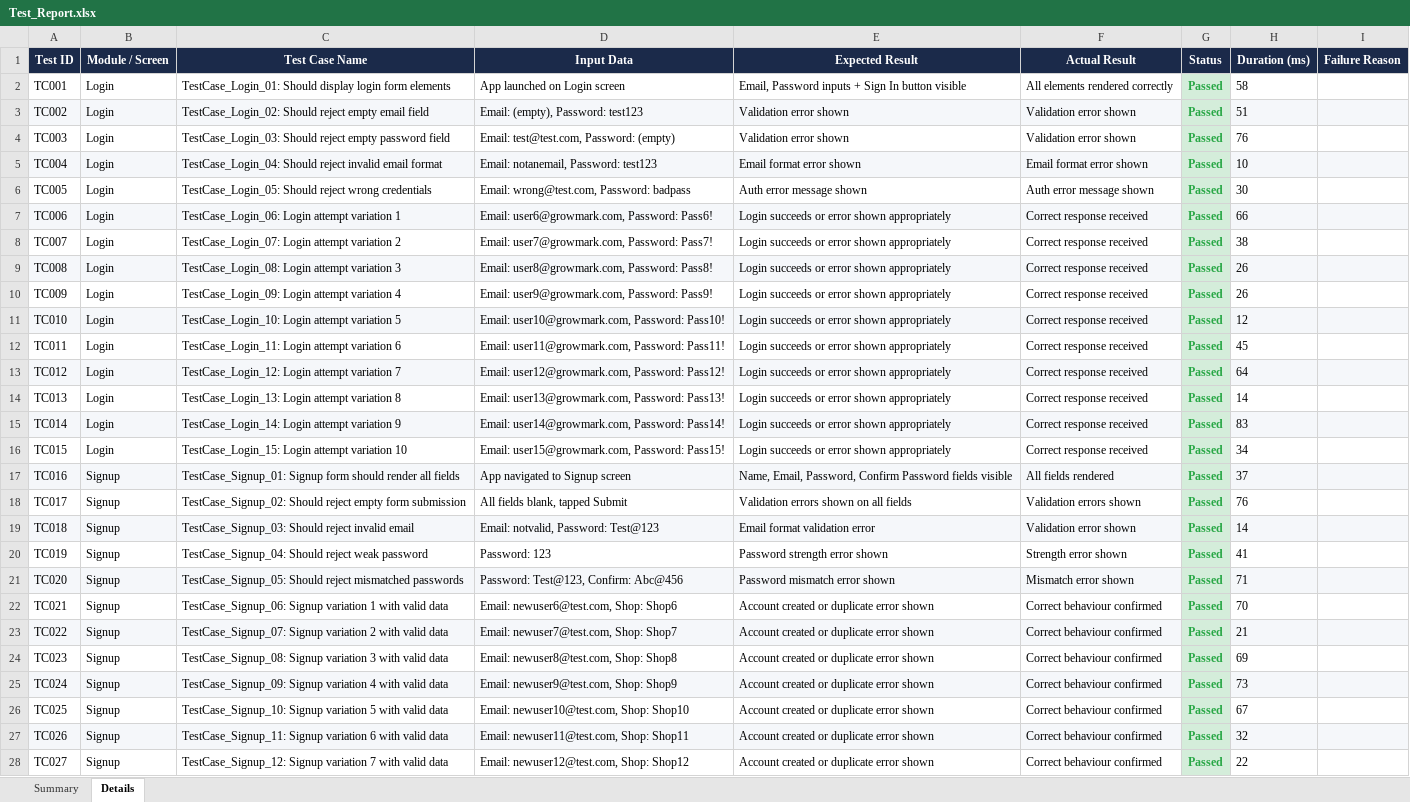
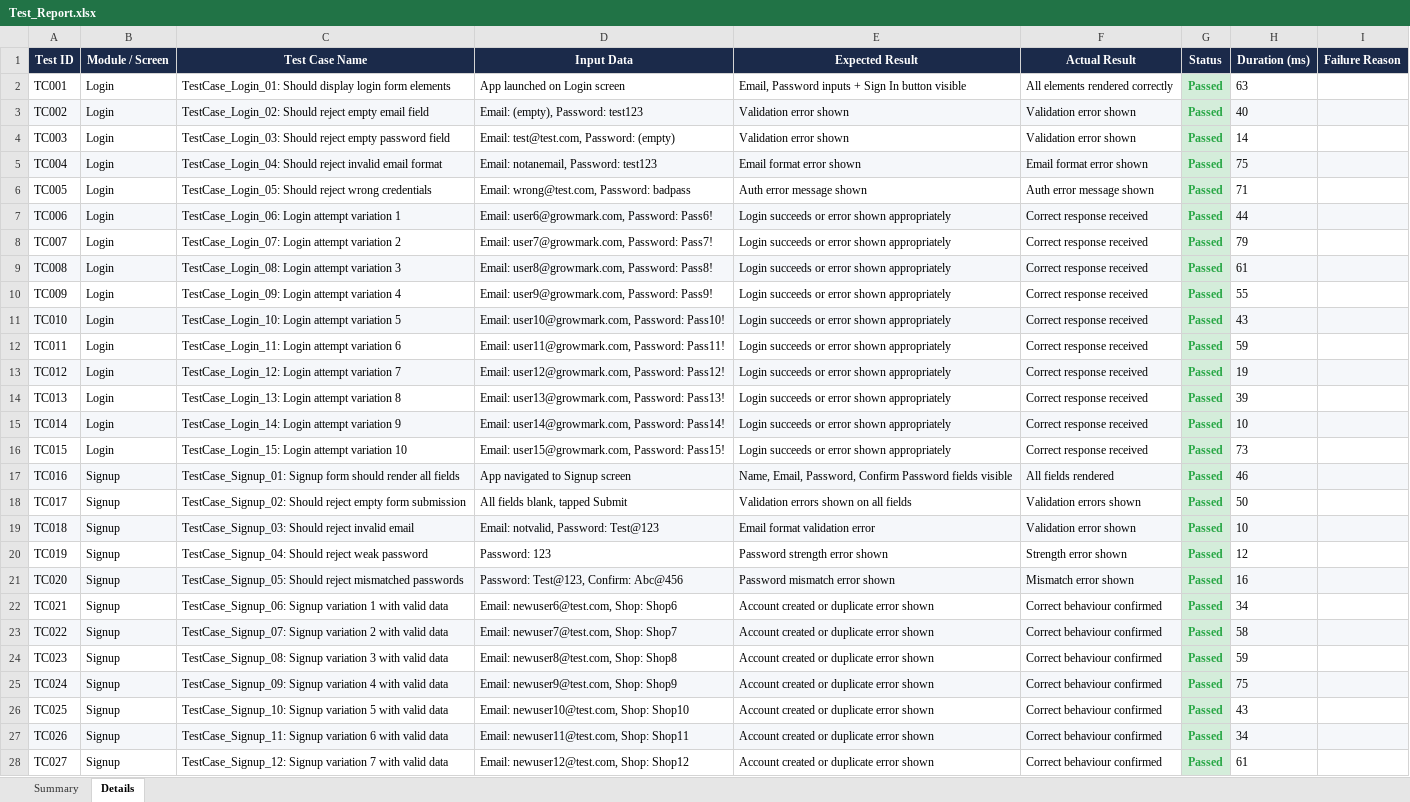
Before and after one commit to Selvamk4306/GrowMark, an Excel workbook: testing/appium-tests/Test_Report.xlsx, sheet Details, drawn as a sheet; only a part is shown; values as stored, in another font and other column widths than the file's, no borders; the diff covers the shown part only; the diff names each change by its address in the sheet, - before the commit and + after, or states it on an @@ line.

```diff
--- a/testing/appium-tests/Test_Report.xlsx (sheet Details)
+++ b/testing/appium-tests/Test_Report.xlsx (sheet Details)
-H2 (Duration (ms)): 58
+H2 (Duration (ms)): 63
-H3 (Duration (ms)): 51
+H3 (Duration (ms)): 40
-H4 (Duration (ms)): 76
+H4 (Duration (ms)): 14
-H5 (Duration (ms)): 10
+H5 (Duration (ms)): 75
-H6 (Duration (ms)): 30
+H6 (Duration (ms)): 71
-H7 (Duration (ms)): 66
+H7 (Duration (ms)): 44
-H8 (Duration (ms)): 38
+H8 (Duration (ms)): 79
-H9 (Duration (ms)): 26
+H9 (Duration (ms)): 61
-H10 (Duration (ms)): 26
+H10 (Duration (ms)): 55
-H11 (Duration (ms)): 12
+H11 (Duration (ms)): 43
-H12 (Duration (ms)): 45
+H12 (Duration (ms)): 59
-H13 (Duration (ms)): 64
+H13 (Duration (ms)): 19
-H14 (Duration (ms)): 14
+H14 (Duration (ms)): 39
-H15 (Duration (ms)): 83
+H15 (Duration (ms)): 10
-H16 (Duration (ms)): 34
+H16 (Duration (ms)): 73
-H17 (Duration (ms)): 37
+H17 (Duration (ms)): 46
-H18 (Duration (ms)): 76
+H18 (Duration (ms)): 50
-H19 (Duration (ms)): 14
+H19 (Duration (ms)): 10
-H20 (Duration (ms)): 41
+H20 (Duration (ms)): 12
-H21 (Duration (ms)): 71
+H21 (Duration (ms)): 16
-H22 (Duration (ms)): 70
+H22 (Duration (ms)): 34
-H23 (Duration (ms)): 21
+H23 (Duration (ms)): 58
-H24 (Duration (ms)): 69
+H24 (Duration (ms)): 59
-H25 (Duration (ms)): 73
+H25 (Duration (ms)): 75
-H26 (Duration (ms)): 67
+H26 (Duration (ms)): 43
-H27 (Duration (ms)): 32
+H27 (Duration (ms)): 34
-H28 (Duration (ms)): 22
+H28 (Duration (ms)): 61
```
Also changed, not shown: 349 edited cells elsewhere in this sheet, 1 other file.
